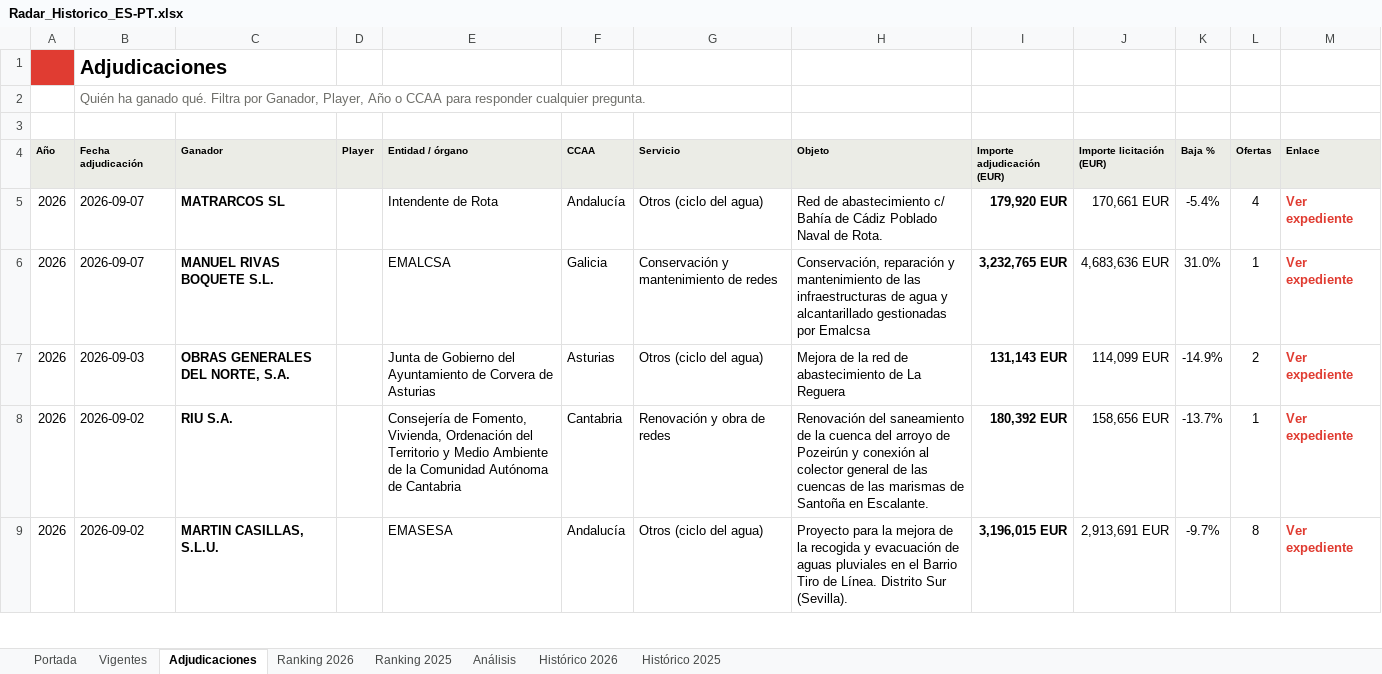
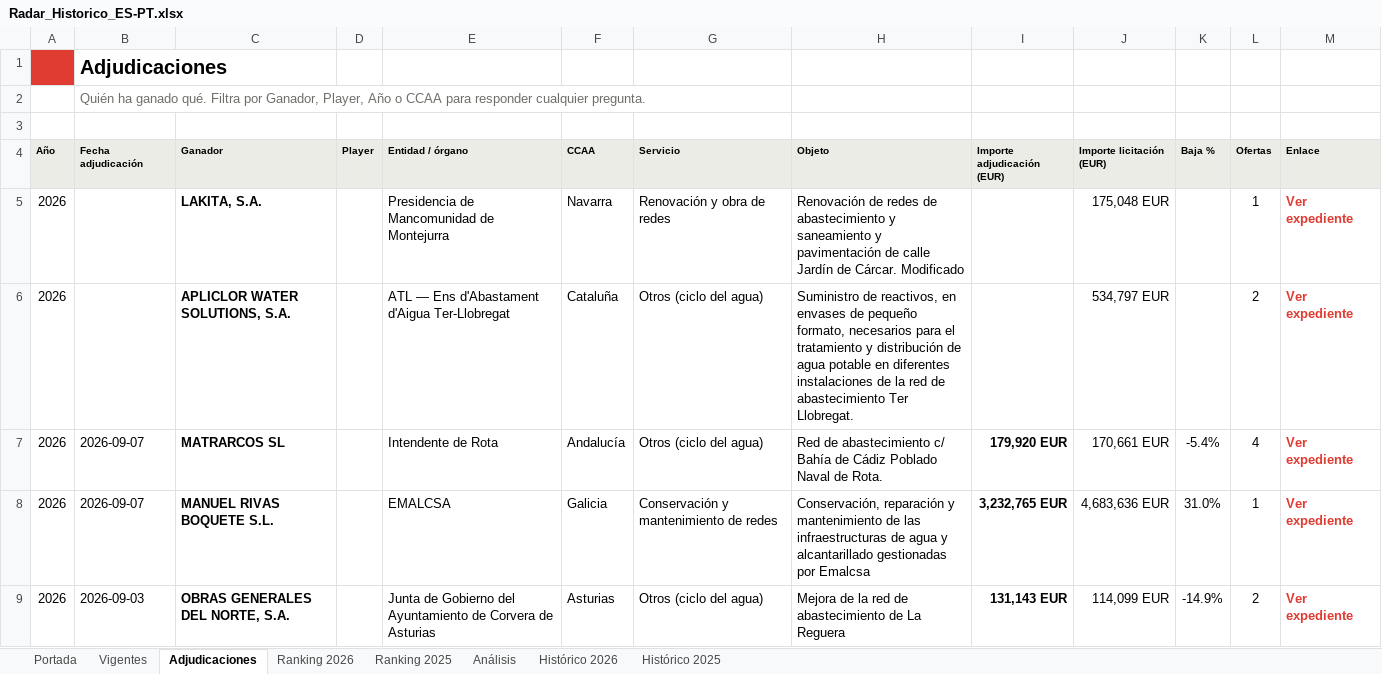
Before and after one commit to ibarrez/canalis-tender, an Excel workbook: docs/Radar_Historico_ES-PT.xlsx, sheet Adjudicaciones, drawn as a sheet; only a part is shown; the shorter side is filled out with more unchanged rows; values as stored, in another font and other column widths than the file's, no borders; the diff names each change by its address in the sheet, - before the commit and + after, or states it on an @@ line.

```diff
--- a/docs/Radar_Historico_ES-PT.xlsx (sheet Adjudicaciones)
+++ b/docs/Radar_Historico_ES-PT.xlsx (sheet Adjudicaciones)
+row 5: 2026 |  | LAKITA, S.A. |  | Presidencia de Mancomunidad de Montejurra | Navarra | Renovación y obra de redes | Renovación de redes de abastecimiento y saneamiento y pavimentación de calle Jardín de Cárcar. Modificado |  | 175,048 EUR |  | 1 | Ver expediente
+row 6: 2026 |  | APLICLOR WATER SOLUTIONS, S.A. |  | ATL — Ens d'Abastament d'Aigua Ter-Llobregat | Cataluña | Otros (ciclo del agua) | Suministro de reactivos, en envases de pequeño formato, necesarios para el tratamiento y distribución de agua potable en diferentes instalaciones de la red de abastecimiento Ter Llobregat. |  | 534,797 EUR |  | 2 | Ver expediente
```
Also changed, not shown: sheet Vigentes, sheet Histórico 2026, sheet Análisis, sheet Portada, 7 other files.
